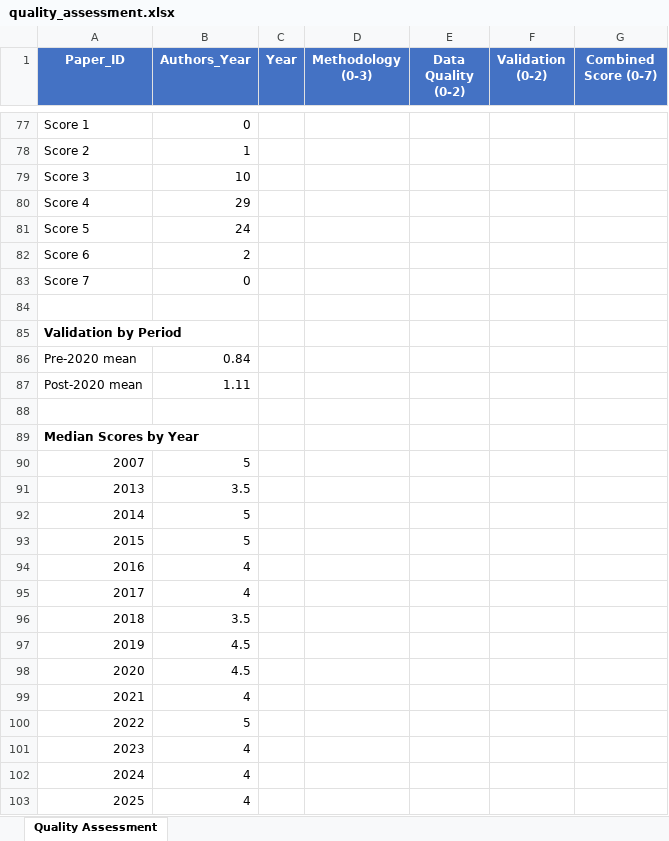
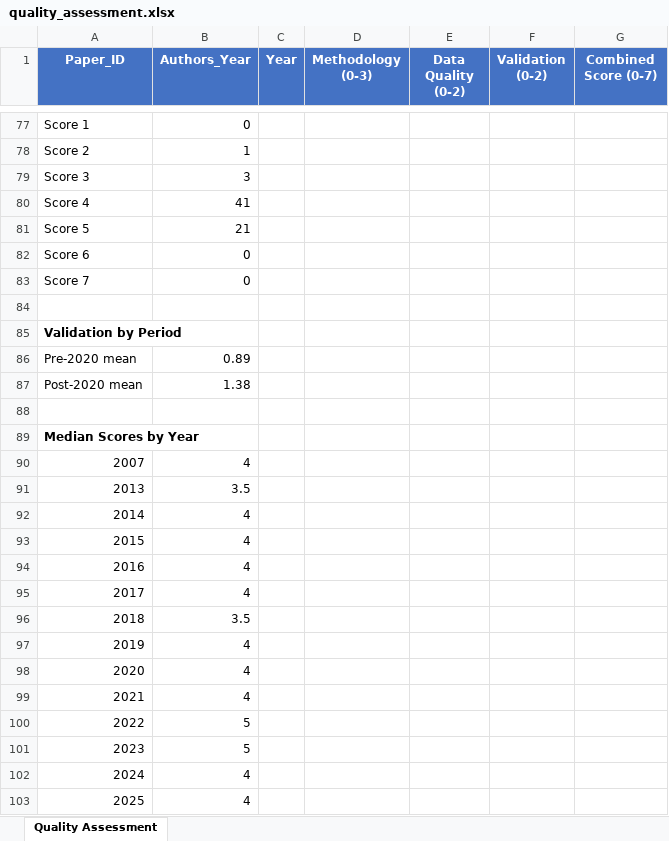
Before and after one commit to nabil0x/LILA-LAB, an Excel workbook: JES_submission/Supplementary/quality_assessment.xlsx, sheet Quality Assessment, drawn as a sheet; only a part is shown, gaps mark what is left out; values as stored, in another font and other column widths than the file's, no borders; the diff covers the shown part only; the diff names each change by its address in the sheet, - before the commit and + after, or states it on an @@ line.

```diff
--- a/JES_submission/Supplementary/quality_assessment.xlsx (sheet Quality Assessment)
+++ b/JES_submission/Supplementary/quality_assessment.xlsx (sheet Quality Assessment)
-B79 (Authors_Year): 10
+B79 (Authors_Year): 3
-B80 (Authors_Year): 29
+B80 (Authors_Year): 41
-B81 (Authors_Year): 24
+B81 (Authors_Year): 21
-B82 (Authors_Year): 2
+B82 (Authors_Year): 0
-B86 (Authors_Year): 0.84
+B86 (Authors_Year): 0.89
-B87 (Authors_Year): 1.11
+B87 (Authors_Year): 1.38
-B90 (Authors_Year): 5
+B90 (Authors_Year): 4
-B92:B93 (Authors_Year): 5
+B92:B93 (Authors_Year): 4
-B97:B98 (Authors_Year): 4.5
+B97:B98 (Authors_Year): 4
-B101 (Authors_Year): 4
+B101 (Authors_Year): 5
```
Also changed, not shown: 56 edited cells elsewhere in this sheet, 7 other files.
